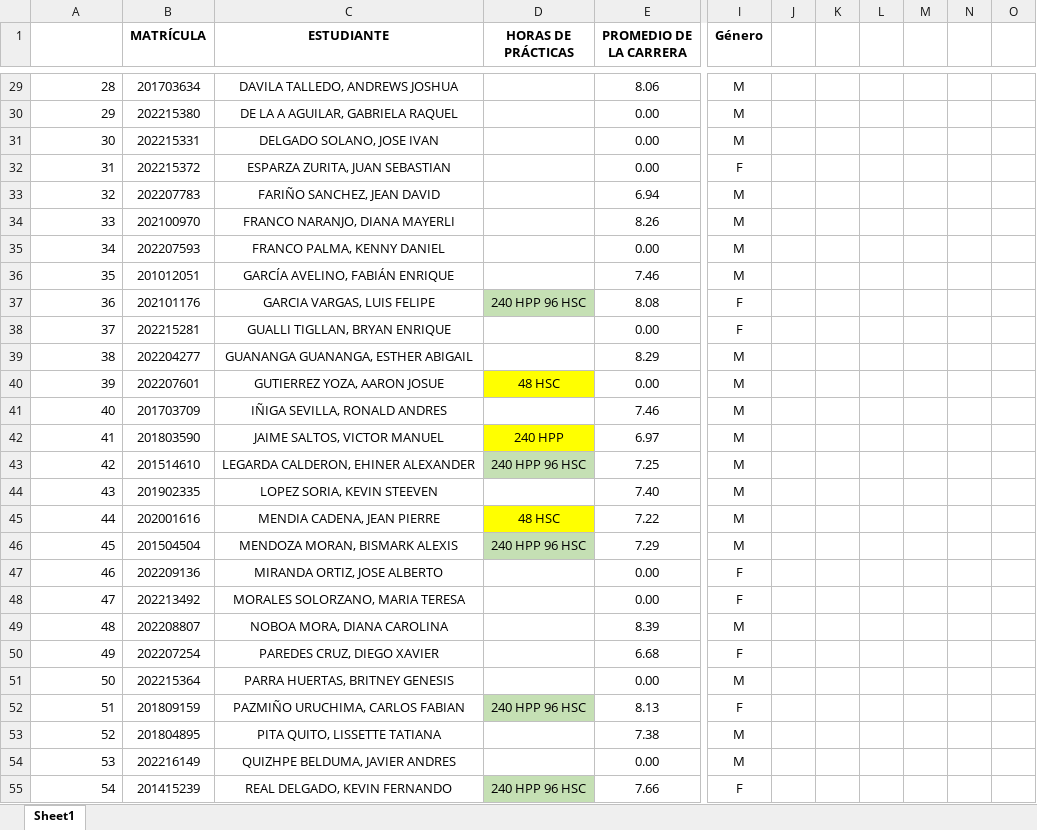
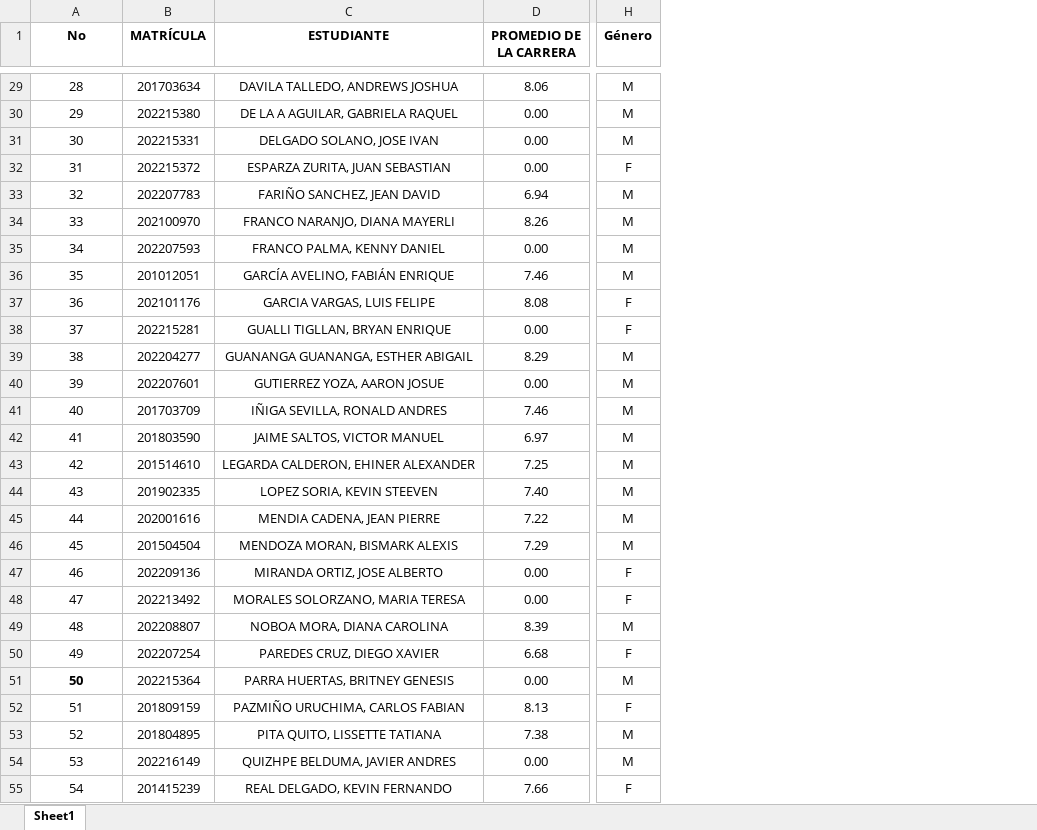
Before and after one commit to FreddyEcu-Ch/Petroleum-Planning, an Excel workbook: Data/Estado de estudiantes.xlsx, sheet Sheet1, drawn as a sheet; only a part is shown, gaps mark what is left out; values as stored, in another font and other column widths than the file's, no borders; charts and pictures not drawn; the diff covers the shown part only; the diff names each change by its address in the sheet, - before the commit and + after, or states it on an @@ line.

```diff
--- a/Data/Estado de estudiantes.xlsx (sheet Sheet1)
+++ b/Data/Estado de estudiantes.xlsx (sheet Sheet1)
-column D (HORAS DE PRÁCTICAS), rows 37-55: 240 HPP 96 HSC |  |  | 48 HSC |  | 240 HPP | 240 HPP 96 HSC |  | 48 HSC | 240 HPP 96 HSC |  |  |  |  |  | 240 HPP 96 HSC |  |  | 240 HPP 96 HSC
-column J, empty
-column K, empty
-column L, empty
-column M, empty
-column N, empty
-column O, empty
-A1: (empty)
+A1: No
-A29:A55 alignment: right
+A29:A55 alignment: center
-A51 bold: off
+A51 bold: on
```
Also changed, not shown: cell formats elsewhere in this sheet, charts or pictures, 3 other files.
